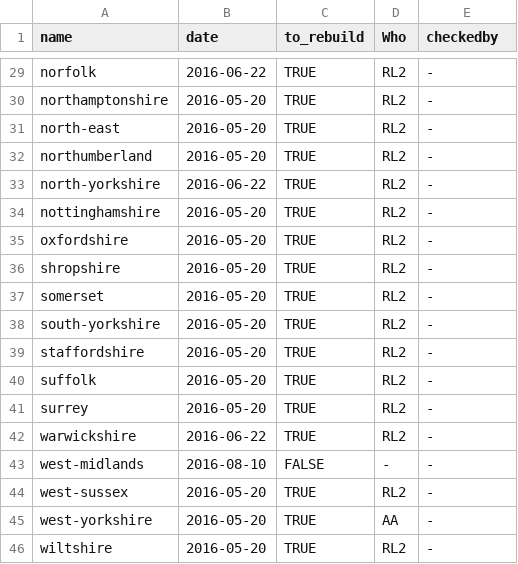
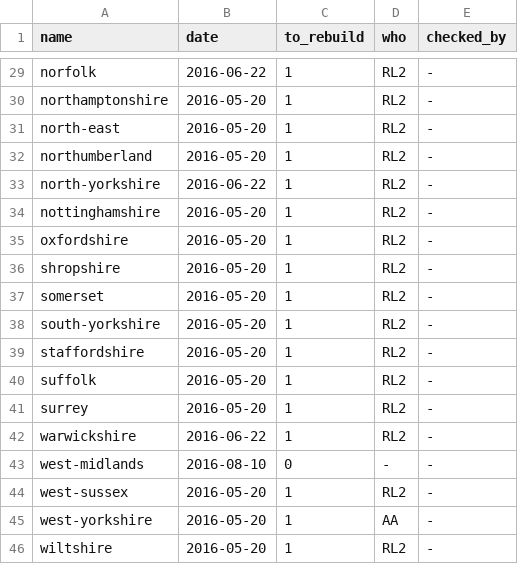
Before and after one commit to npct/pct-scripts, a CSV file: to_rebuild_updated.csv, drawn as a sheet; only a part is shown, gaps mark what is left out; the diff covers the shown part only; the diff names each change by its address in the sheet, - before the commit and + after, or states it on an @@ line.

Commit message:
Update to_rebuild_updated table

```diff
--- a/to_rebuild_updated.csv
+++ b/to_rebuild_updated.csv
-D1: Who
+D1: who
-E1: checkedby
+E1: checked_by
-C29:C42 (to_rebuild): TRUE
+C29:C42 (to_rebuild): 1
-C43 (to_rebuild): FALSE
+C43 (to_rebuild): 0
-C44:C46 (to_rebuild): TRUE
+C44:C46 (to_rebuild): 1
```
Also changed, not shown: 30 edited cells elsewhere in this file.
